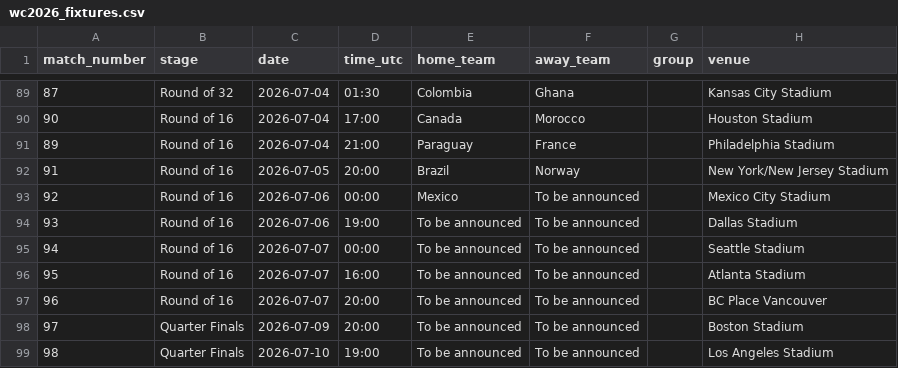
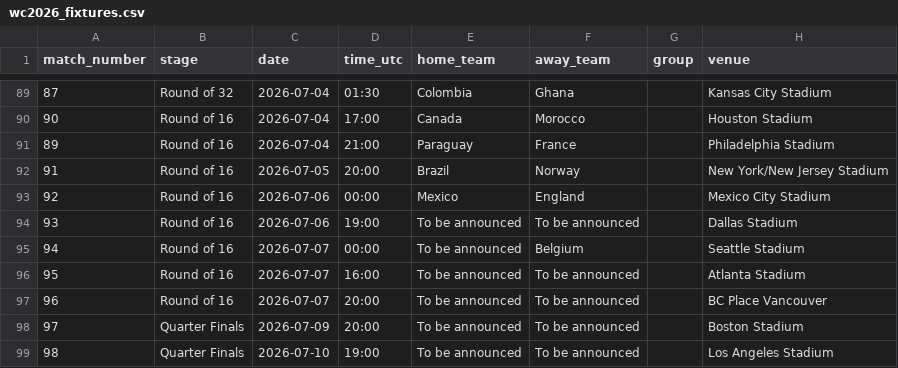
Before and after one commit to GHmysa/predictions-football-bot, a CSV file: ml/data/wc2026_fixtures.csv, drawn as a sheet; only a part is shown, gaps mark what is left out.

Commit message:
feat: add fixtures editor page and update R16 team names
- Add pages/5_Fixtures.py: Streamlit page to fill in TBA teams for KO rounds
- Update wc2026_fixtures.csv: England (#92), Belgium away (#94)

```diff
--- a/ml/data/wc2026_fixtures.csv
+++ b/ml/data/wc2026_fixtures.csv
@@ -92,5 +92,5 @@ match_number,stage,date,time_utc,home_team,away_team,group,venue
 91,Round of 16,2026-07-05,20:00,Brazil,Norway,,New York/New Jersey Stadium
-92,Round of 16,2026-07-06,00:00,Mexico,To be announced,,Mexico City Stadium
+92,Round of 16,2026-07-06,00:00,Mexico,England,,Mexico City Stadium
 93,Round of 16,2026-07-06,19:00,To be announced,To be announced,,Dallas Stadium
-94,Round of 16,2026-07-07,00:00,To be announced,To be announced,,Seattle Stadium
+94,Round of 16,2026-07-07,00:00,To be announced,Belgium,,Seattle Stadium
 95,Round of 16,2026-07-07,16:00,To be announced,To be announced,,Atlanta Stadium
```
Also changed, not shown: 1 other file.
